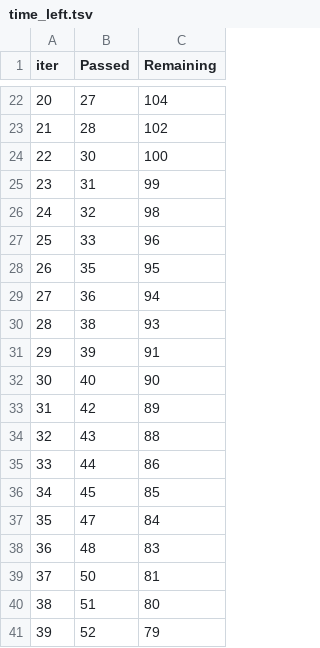
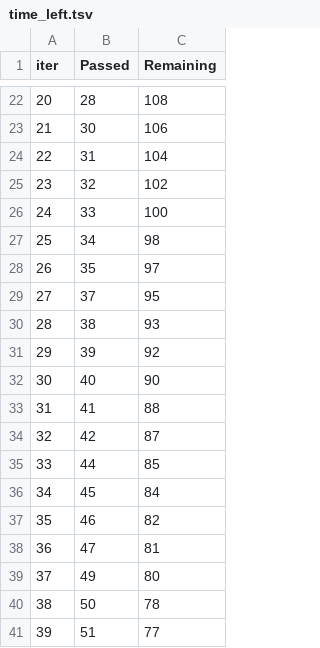
Before and after one commit to TSR1804/mlProject, a TSV file: catboost_info/time_left.tsv, drawn as a sheet; only a part is shown, gaps mark what is left out; the diff covers the shown part only.

```diff
--- a/catboost_info/time_left.tsv
+++ b/catboost_info/time_left.tsv
@@ -22,20 +22,20 @@ iter	Passed	Remaining
-20	27	104
-21	28	102
-22	30	100
-23	31	99
-24	32	98
-25	33	96
-26	35	95
-27	36	94
+20	28	108
+21	30	106
+22	31	104
+23	32	102
+24	33	100
+25	34	98
+26	35	97
+27	37	95
 28	38	93
-29	39	91
+29	39	92
 30	40	90
-31	42	89
-32	43	88
-33	44	86
-34	45	85
-35	47	84
-36	48	83
-37	50	81
-38	51	80
-39	52	79
+31	41	88
+32	42	87
+33	44	85
+34	45	84
+35	46	82
+36	47	81
+37	49	80
+38	50	78
+39	51	77
```
Also changed, not shown: 145 edited cells elsewhere in this file, 9 other files.
